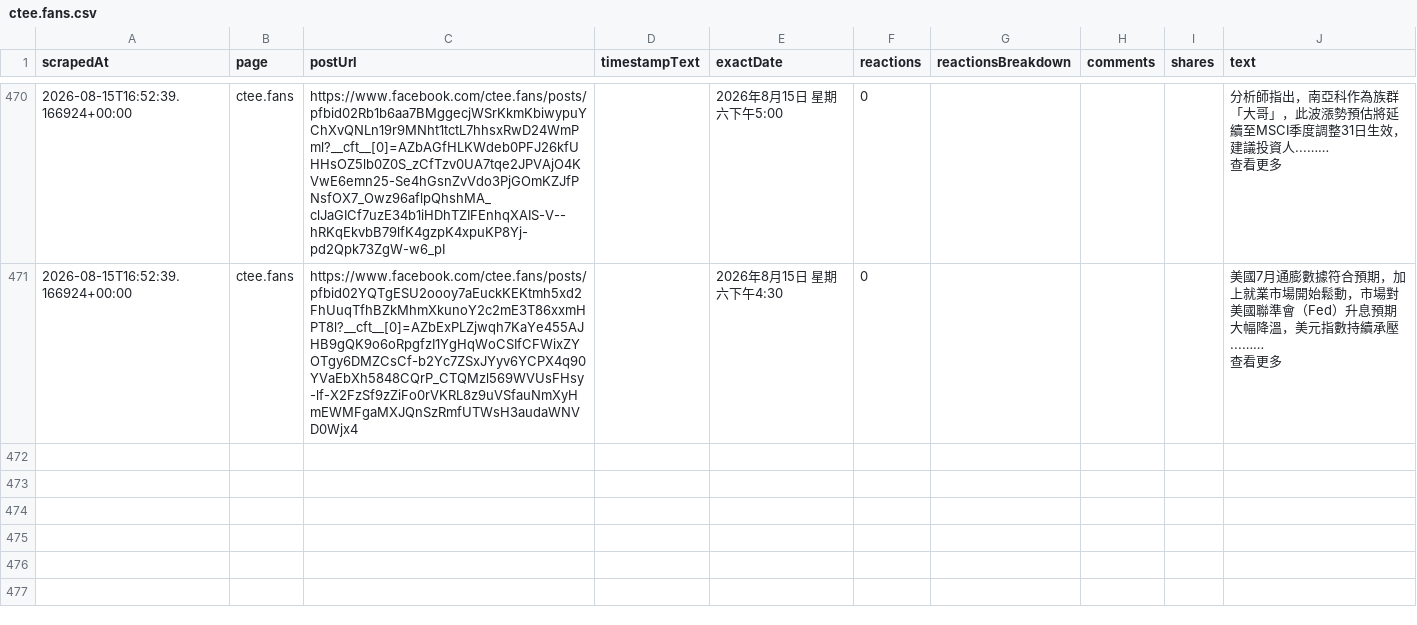
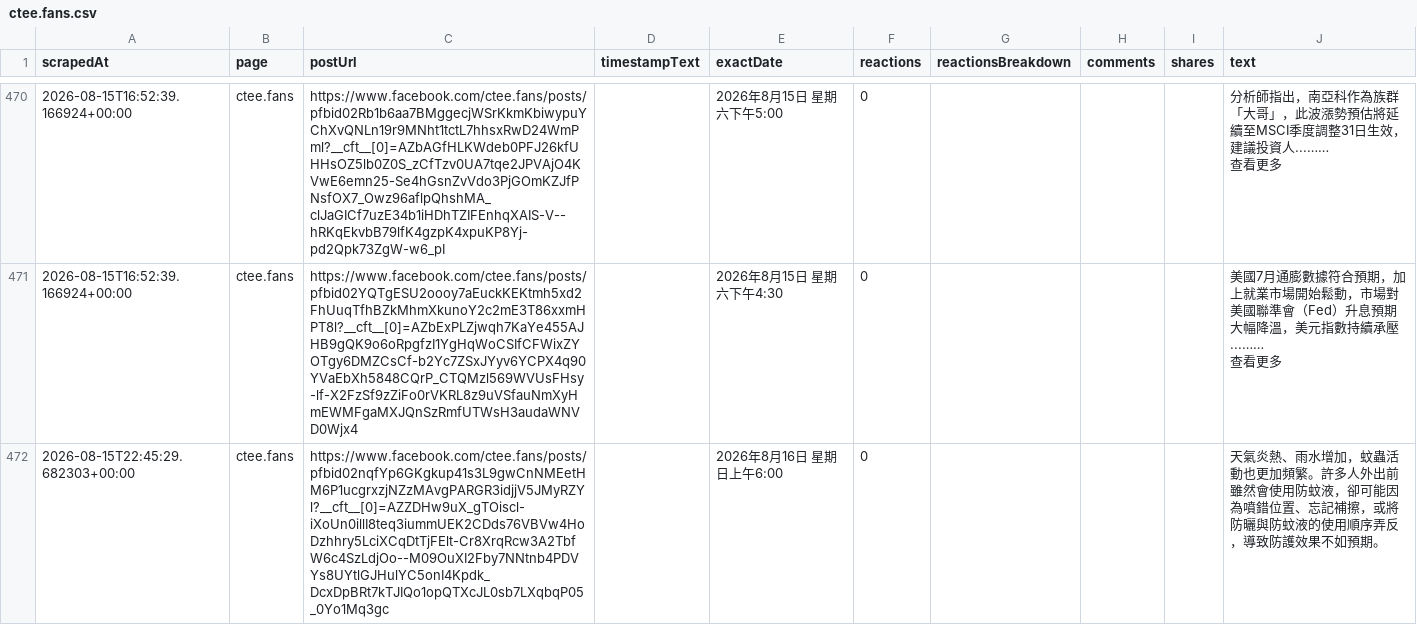
Before and after one commit to Evaline8485/TrendForceDashboard, a CSV file: csv/facebook/ctee.fans.csv, drawn as a sheet; only a part is shown, gaps mark what is left out; the diff names each change by its address in the sheet, - before the commit and + after, or states it on an @@ line.

```diff
--- a/csv/facebook/ctee.fans.csv
+++ b/csv/facebook/ctee.fans.csv
+row 472: 2026-08-15T22:45:29.682303+00:00 | ctee.fans | https://www.facebook.com/ctee.fans/posts/pfbid02nqfYp6GKgkup41s3L9gwCnNMEetHM6P1ucgrxzjNZzMAvgPARGR3idjjV5JMyRZYl?__cft__[0]=AZZDHw9uX_gTOiscl-iXoUn0illI8teq3iummUEK2CDds76VBVw4HoDzhhry5LciXCqDtTjFElt-Cr8XrqRcw3A2TbfW6c4SzLdjOo--M09OuXI2Fby7NNtnb4PDVYs8UYtlGJHulYC5onI4Kpdk_DcxDpBRt7kTJIQo1opQTXcJL0sb7LXqbqP05_0Yo1Mq3gc |  | 2026年8月16日 星期日上午6:00 | 0 |  |  |  | 天氣炎熱、雨水增加，蚊蟲活動也更加頻繁。許多人外出前雖然會使用防蚊液，卻可能因為噴錯位置、忘記補擦，或將防曬與防蚊液的使用順序弄反，導致防護效果不如預期。
```
Also changed, not shown: csv/facebook/TrendForce.tw.csv, 6 other files.
